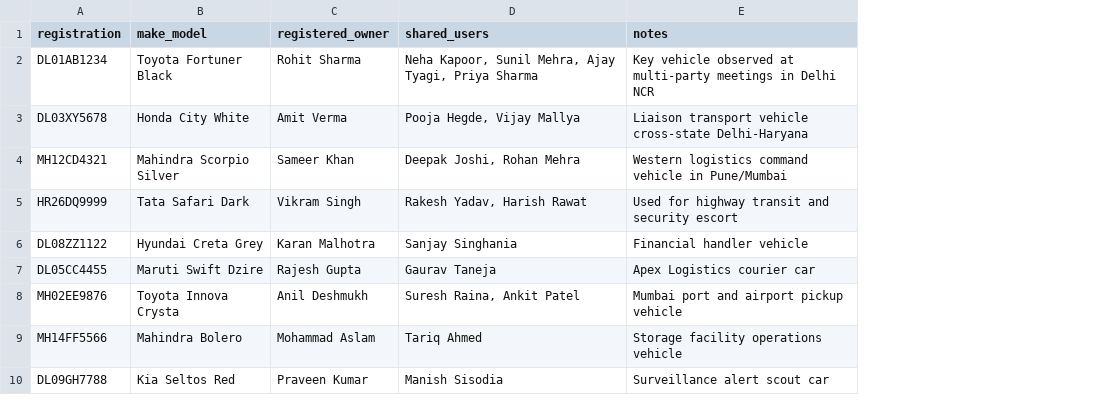
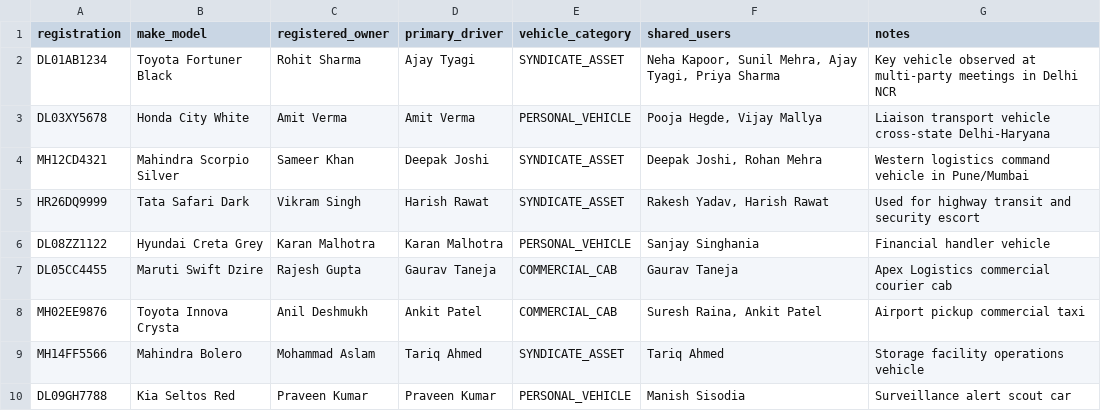
Before and after one commit to kunaldiwan93/sinister-six-sih, a CSV file: data/demo/vehicles.csv, drawn as a sheet; addresses are those after the commit; the diff names each change by its address in the sheet, - before the commit and + after, or states it on an @@ line.

Commit message:
feat(intel): refactor vehicle schema, add driver threat engine & fix drawer UI overflow

```diff
--- a/data/demo/vehicles.csv
+++ b/data/demo/vehicles.csv
+column D (primary_driver), rows 2-10: Ajay Tyagi | Amit Verma | Deepak Joshi | Harish Rawat | Karan Malhotra | Gaurav Taneja | Ankit Patel | Tariq Ahmed | Praveen Kumar
+column E (vehicle_category), rows 2-10: SYNDICATE_ASSET | PERSONAL_VEHICLE | SYNDICATE_ASSET | SYNDICATE_ASSET | PERSONAL_VEHICLE | COMMERCIAL_CAB | COMMERCIAL_CAB | SYNDICATE_ASSET | PERSONAL_VEHICLE
-G7 (notes): Apex Logistics courier car
+G7 (notes): Apex Logistics commercial courier cab
-G8 (notes): Mumbai port and airport pickup vehicle
+G8 (notes): Airport pickup commercial taxi
```
Also changed, not shown: 12 other files.
